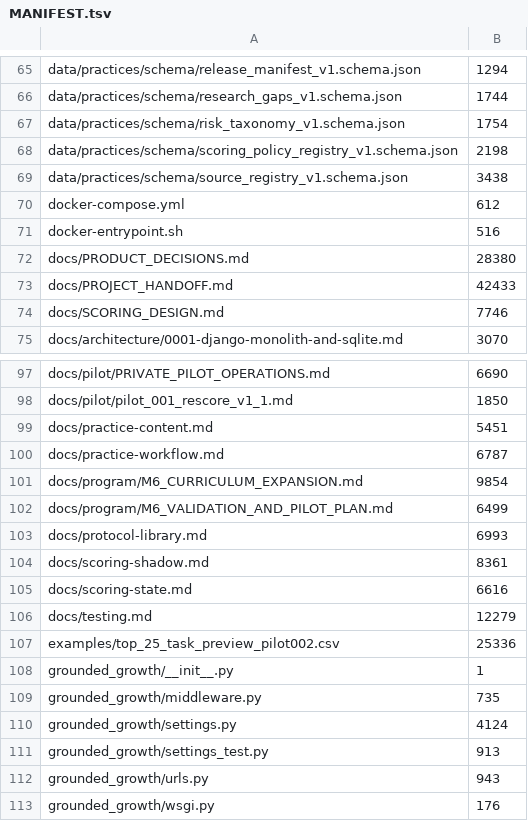
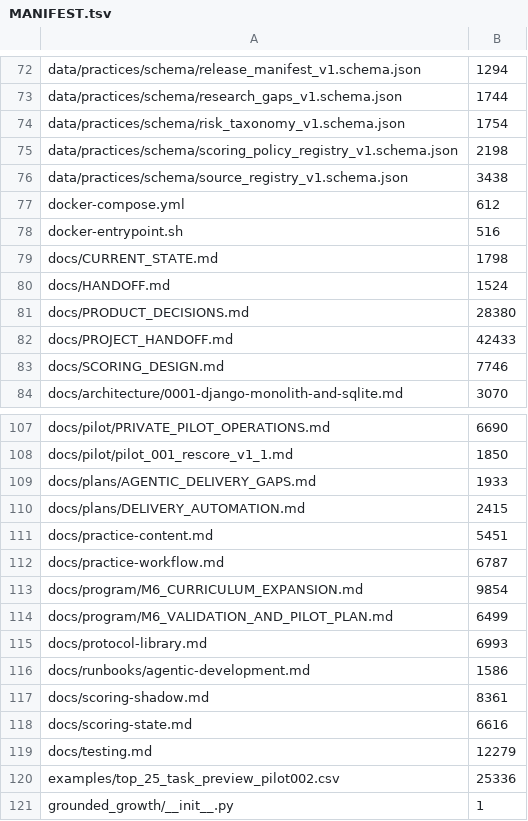
Before and after one commit to kpbianco/gitg-self-host, a TSV file: MANIFEST.tsv, drawn as a sheet; only a part is shown, gaps mark what is left out; the shorter side is filled out with more unchanged rows; the diff covers the shown part only; the diff names each change by its address in the sheet, - before the commit and + after, or states it on an @@ line.

```diff
--- a/MANIFEST.tsv
+++ b/MANIFEST.tsv
+row 79: docs/CURRENT_STATE.md | 1798
+row 80: docs/HANDOFF.md | 1524
+row 109: docs/plans/AGENTIC_DELIVERY_GAPS.md | 1933
+row 110: docs/plans/DELIVERY_AUTOMATION.md | 2415
+row 116: docs/runbooks/agentic-development.md | 1586
```
Also changed, not shown: 13 added rows and 1 edited cell elsewhere in this file, 19 other files.
